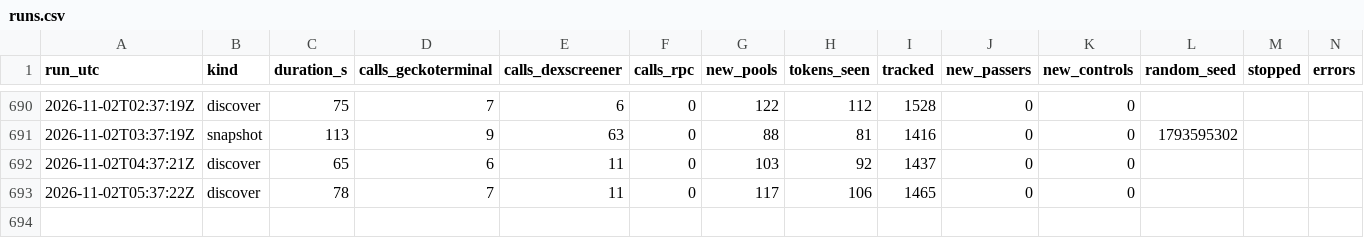
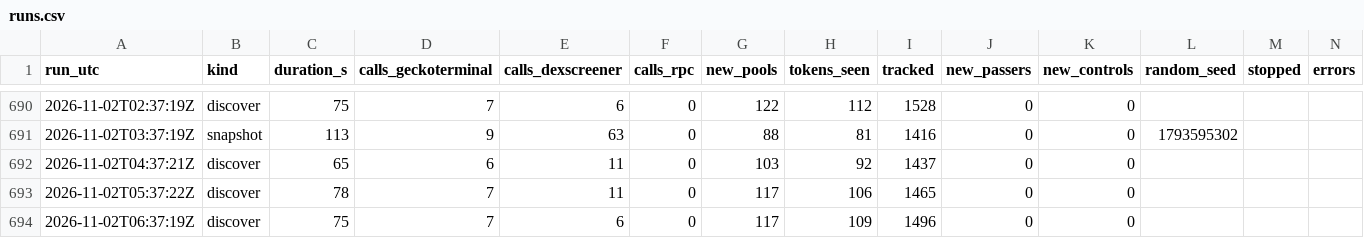
Before and after one commit to battlemaster69/Cockpit, a CSV file: rhc_recorder/data/runs.csv, drawn as a sheet; only a part is shown, gaps mark what is left out.

```diff
--- a/rhc_recorder/data/runs.csv
+++ b/rhc_recorder/data/runs.csv
@@ -693 +693,2 @@ run_utc,kind,duration_s,calls_geckoterminal,calls_dexscreener,calls_rpc,new_pool
 2026-11-02T05:37:22Z,discover,78,7,11,0,117,106,1465,0,0,,,
+2026-11-02T06:37:19Z,discover,75,7,6,0,117,109,1496,0,0,,,
```
Also changed, not shown: 3 other files.
